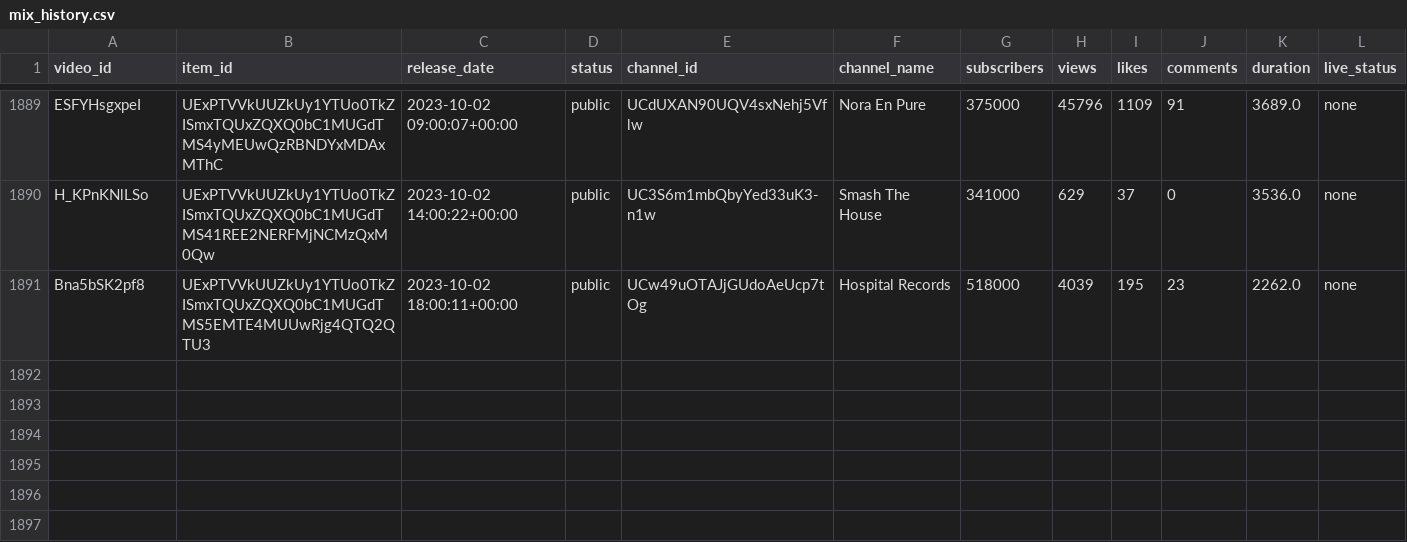
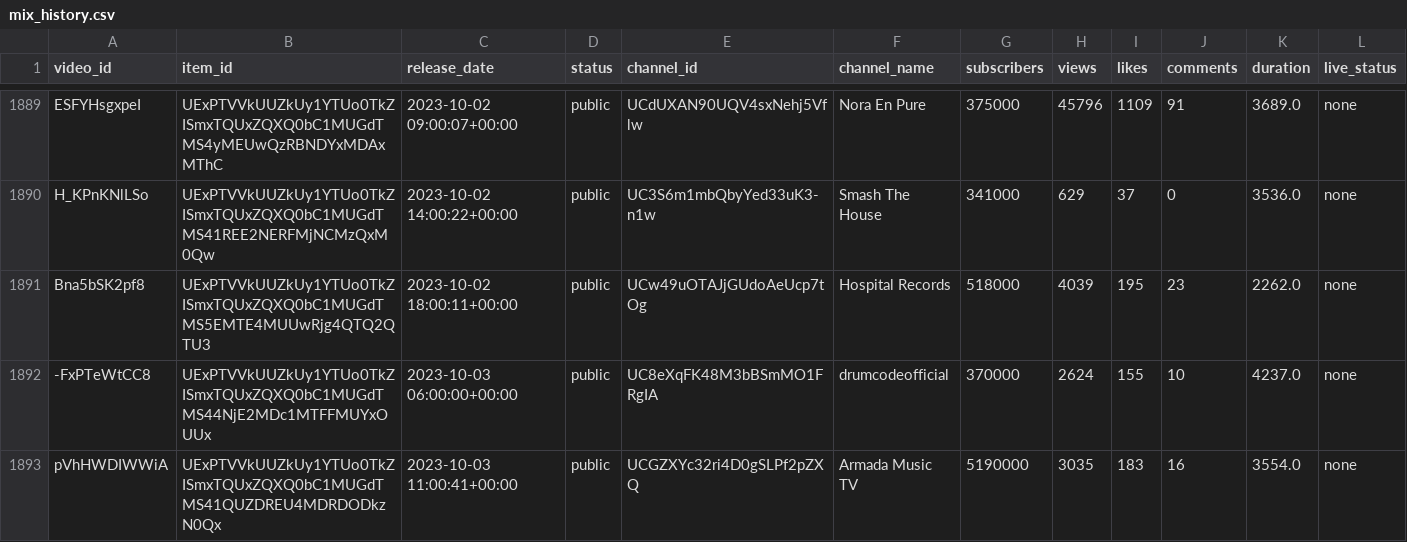
Before and after one commit to Dyl-M/auto_youtube_playlist, a CSV file: data/mix_history.csv, drawn as a sheet; only a part is shown, gaps mark what is left out; the diff names each change by its address in the sheet, - before the commit and + after, or states it on an @@ line.

```diff
--- a/data/mix_history.csv
+++ b/data/mix_history.csv
+row 1892: -FxPTeWtCC8 | UExPTVVkUUZkUy1YTUo0TkZISmxTQUxZQXQ0bC1MUGdTMS44NjE2MDc1MTFFMUYxOUUx | 2023-10-03 06:00:00+00:00 | public | UC8eXqFK48M3bBSmMO1FRgIA | drumcodeofficial | 370000 | 2624 | 155 | 10 | 4237.0 | none
+row 1893: pVhHWDIWWiA | UExPTVVkUUZkUy1YTUo0TkZISmxTQUxZQXQ0bC1MUGdTMS41QUZDREU4MDRDODkzN0Qx | 2023-10-03 11:00:41+00:00 | public | UCGZXYc32ri4D0gSLPf2pZXQ | Armada Music TV | 5190000 | 3035 | 183 | 16 | 3554.0 | none
```
Also changed, not shown: 2 other files.
